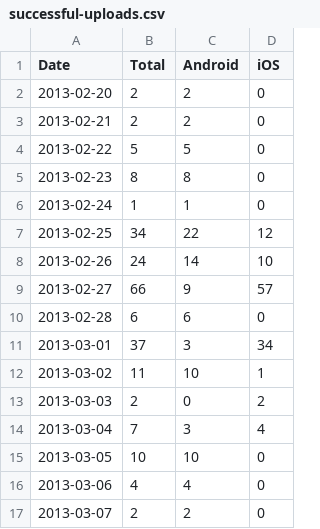
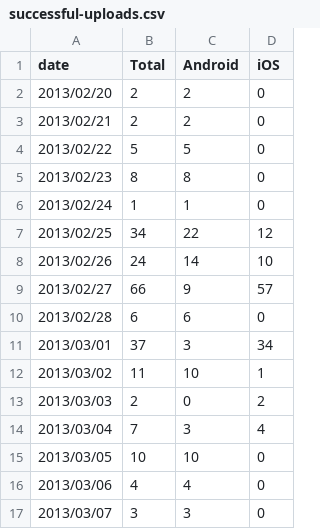
Before and after one commit to wikimedia/analytics-limn-mobile-data, a CSV file: datafiles/successful-uploads.csv, drawn as a sheet.

Commit message:
Add new limnpy generated data sources

```diff
--- a/datafiles/successful-uploads.csv
+++ b/datafiles/successful-uploads.csv
@@ -1,17 +1,17 @@
-Date,Total,Android,iOS
-2013-02-20,2,2,0
-2013-02-21,2,2,0
-2013-02-22,5,5,0
-2013-02-23,8,8,0
-2013-02-24,1,1,0
-2013-02-25,34,22,12
-2013-02-26,24,14,10
-2013-02-27,66,9,57
-2013-02-28,6,6,0
-2013-03-01,37,3,34
-2013-03-02,11,10,1
-2013-03-03,2,0,2
-2013-03-04,7,3,4
-2013-03-05,10,10,0
-2013-03-06,4,4,0
-2013-03-07,2,2,0
+date,Total,Android,iOS
+2013/02/20,2,2,0
+2013/02/21,2,2,0
+2013/02/22,5,5,0
+2013/02/23,8,8,0
+2013/02/24,1,1,0
+2013/02/25,34,22,12
+2013/02/26,24,14,10
+2013/02/27,66,9,57
+2013/02/28,6,6,0
+2013/03/01,37,3,34
+2013/03/02,11,10,1
+2013/03/03,2,0,2
+2013/03/04,7,3,4
+2013/03/05,10,10,0
+2013/03/06,4,4,0
+2013/03/07,3,3,0
```
Also changed, not shown: datafiles/cancelled-uploads.csv, datafiles/successful-logins.csv, 12 other files.
